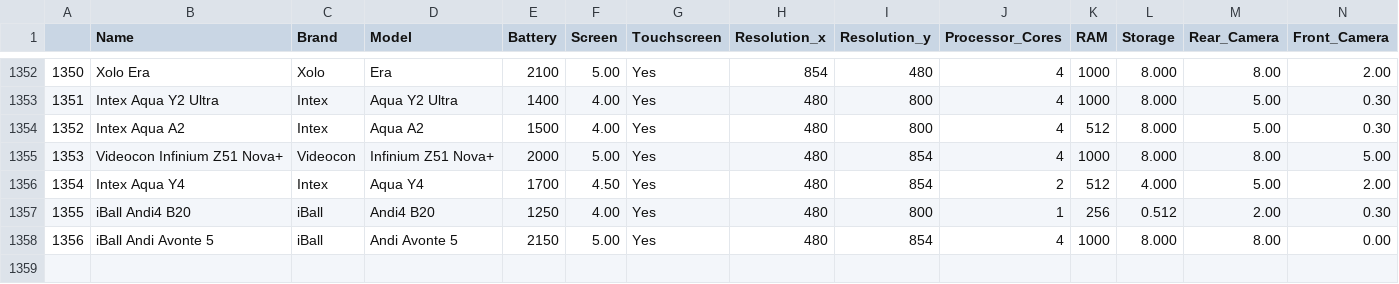
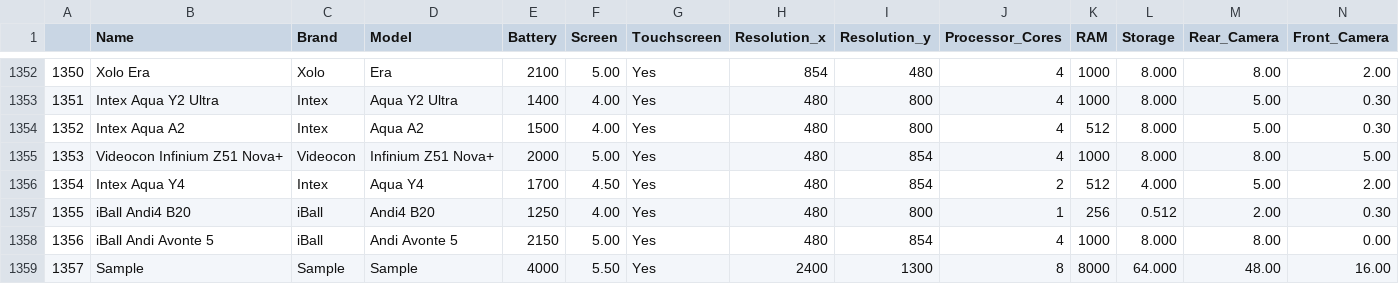
Before and after one commit to PratikGarai/Mobile-Phone-Dataset-Analysis, a CSV file: media/data/local.csv, drawn as a sheet; only a part is shown, gaps mark what is left out; rows hold the shown columns only; the diff names each change by its address in the sheet, - before the commit and + after, or states it on an @@ line.

```diff
--- a/media/data/local.csv
+++ b/media/data/local.csv
+row 1359: 1357 | Sample | Sample | Sample | 4000 | 5.50 | Yes | 2400 | 1300 | 8 | 8000 | 64.000 | 48.00 | 16.00
```
Also changed, not shown: 4 other files.
